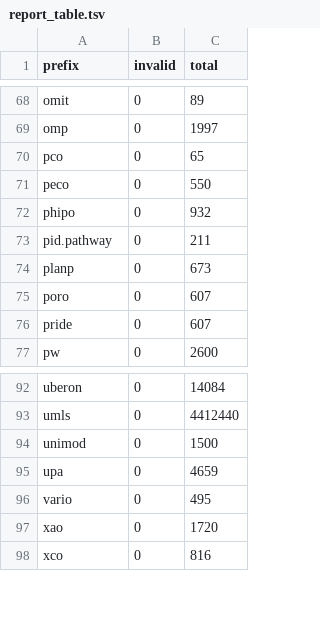
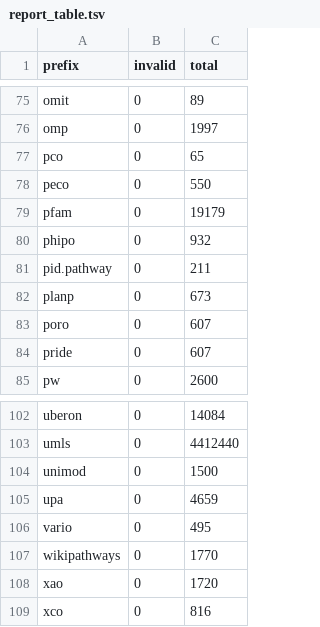
Before and after one commit to bioregistry/regex-report, a TSV file: _data/report_table.tsv, drawn as a sheet; only a part is shown, gaps mark what is left out; the diff covers the shown part only; the diff names each change by its address in the sheet, - before the commit and + after, or states it on an @@ line.

```diff
--- a/_data/report_table.tsv
+++ b/_data/report_table.tsv
+row 79: pfam | 0 | 19179
+row 107: wikipathways | 0 | 1770
```
Also changed, not shown: 9 added rows elsewhere in this file, 3 other files.
